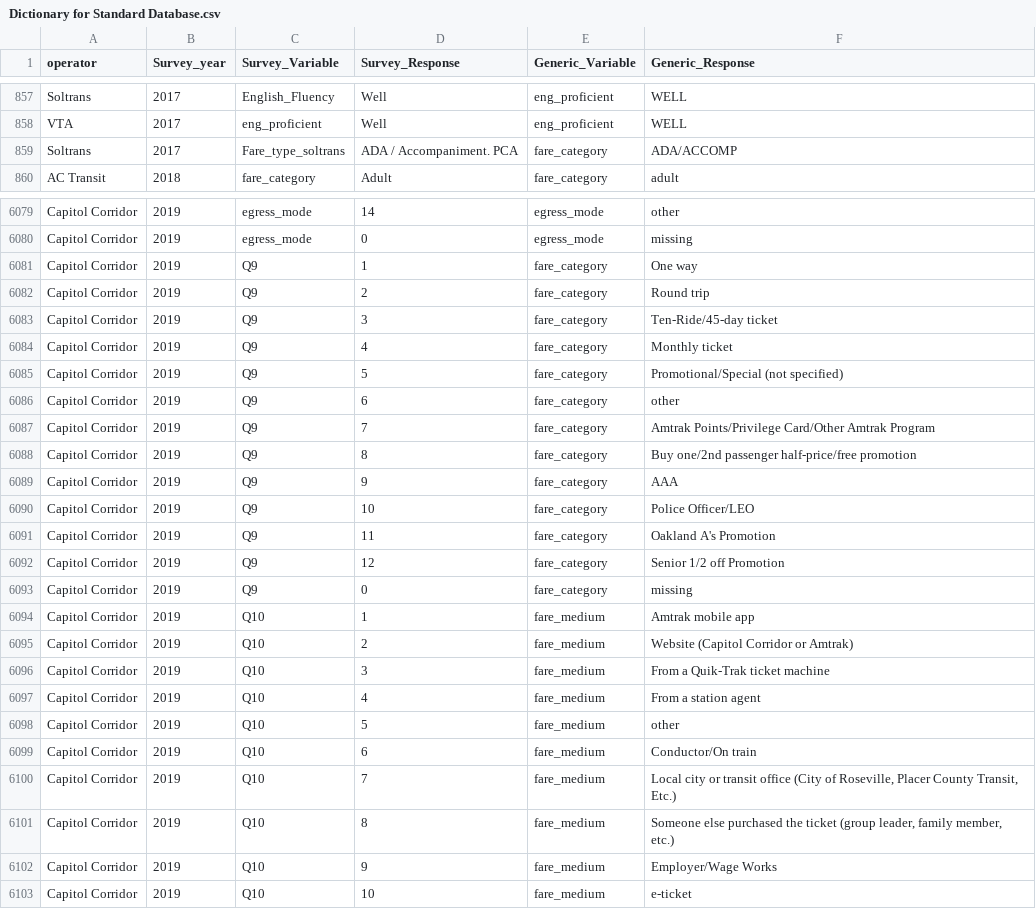
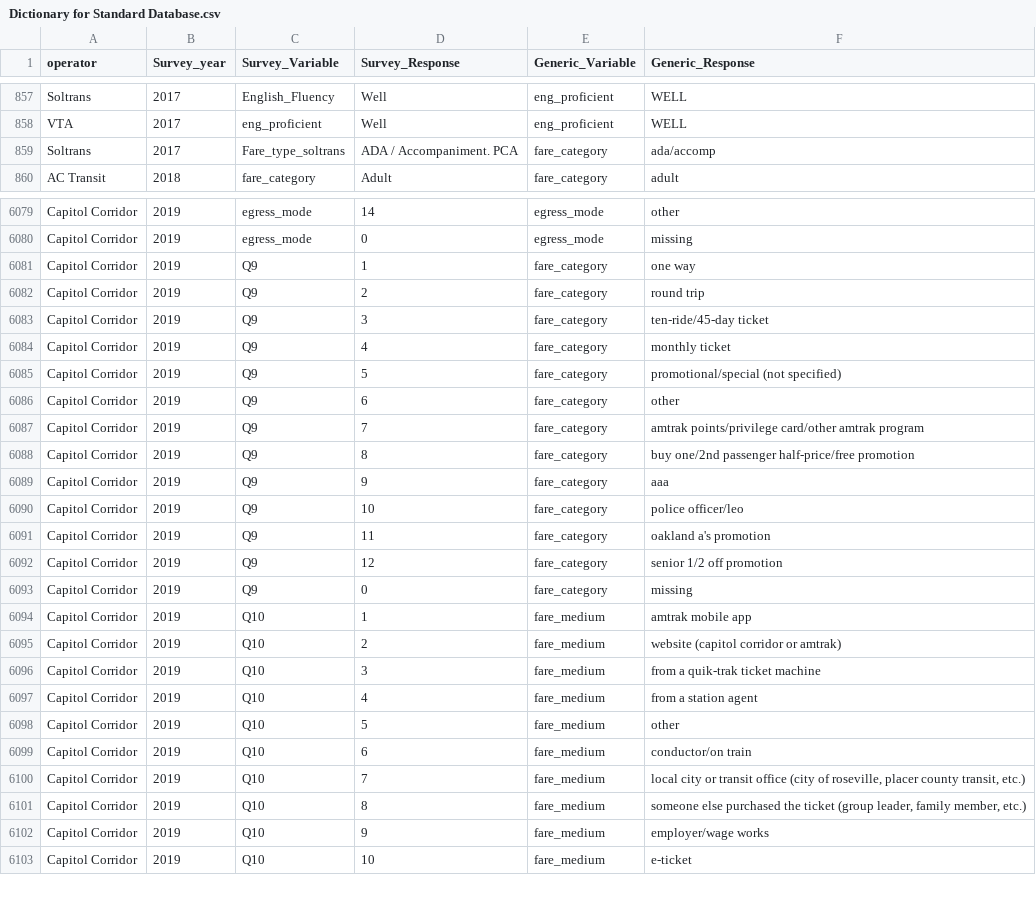
Before and after one commit to BayAreaMetro/transit-passenger-surveys, a CSV file: make-uniform/production/Dictionary for Standard Database.csv, drawn as a sheet; only a part is shown, gaps mark what is left out; the diff covers the shown part only.

Commit message:
make fare_medium/fare_category standard response all lower case for consistency with legacy data

```diff
--- a/make-uniform/production/Dictionary for Standard Database.csv
+++ b/make-uniform/production/Dictionary for Standard Database.csv
@@ -858,3 +858,3 @@ Soltrans,2017,English_Fluency,Well,eng_proficient,WELL
 VTA,2017,eng_proficient,Well,eng_proficient,WELL
-Soltrans,2017,Fare_type_soltrans,ADA / Accompaniment. PCA,fare_category,ADA/ACCOMP
+Soltrans,2017,Fare_type_soltrans,ADA / Accompaniment. PCA,fare_category,ada/accomp
 AC Transit,2018,fare_category,Adult,fare_category,adult
@@ -6080,24 +6080,24 @@ Capitol Corridor,2019,egress_mode,14,egress_mode,other
 Capitol Corridor,2019,egress_mode,0,egress_mode,missing
-Capitol Corridor,2019,Q9,1,fare_category,One way
-Capitol Corridor,2019,Q9,2,fare_category,Round trip
-Capitol Corridor,2019,Q9,3,fare_category,Ten-Ride/45-day ticket
-Capitol Corridor,2019,Q9,4,fare_category,Monthly ticket
-Capitol Corridor,2019,Q9,5,fare_category,Promotional/Special (not specified)
+Capitol Corridor,2019,Q9,1,fare_category,one way
+Capitol Corridor,2019,Q9,2,fare_category,round trip
+Capitol Corridor,2019,Q9,3,fare_category,ten-ride/45-day ticket
+Capitol Corridor,2019,Q9,4,fare_category,monthly ticket
+Capitol Corridor,2019,Q9,5,fare_category,promotional/special (not specified)
 Capitol Corridor,2019,Q9,6,fare_category,other
-Capitol Corridor,2019,Q9,7,fare_category,Amtrak Points/Privilege Card/Other Amtrak Program
-Capitol Corridor,2019,Q9,8,fare_category,Buy one/2nd passenger half-price/free promotion
-Capitol Corridor,2019,Q9,9,fare_category,AAA
-Capitol Corridor,2019,Q9,10,fare_category,Police Officer/LEO
-Capitol Corridor,2019,Q9,11,fare_category,Oakland A's Promotion
-Capitol Corridor,2019,Q9,12,fare_category,Senior 1/2 off Promotion
+Capitol Corridor,2019,Q9,7,fare_category,amtrak points/privilege card/other amtrak program
+Capitol Corridor,2019,Q9,8,fare_category,buy one/2nd passenger half-price/free promotion
+Capitol Corridor,2019,Q9,9,fare_category,aaa
+Capitol Corridor,2019,Q9,10,fare_category,police officer/leo
+Capitol Corridor,2019,Q9,11,fare_category,oakland a's promotion
+Capitol Corridor,2019,Q9,12,fare_category,senior 1/2 off promotion
 Capitol Corridor,2019,Q9,0,fare_category,missing
-Capitol Corridor,2019,Q10,1,fare_medium,Amtrak mobile app
-Capitol Corridor,2019,Q10,2,fare_medium,Website (Capitol Corridor or Amtrak)
-Capitol Corridor,2019,Q10,3,fare_medium,From a Quik-Trak ticket machine
-Capitol Corridor,2019,Q10,4,fare_medium,From a station agent
+Capitol Corridor,2019,Q10,1,fare_medium,amtrak mobile app
+Capitol Corridor,2019,Q10,2,fare_medium,website (capitol corridor or amtrak)
+Capitol Corridor,2019,Q10,3,fare_medium,from a quik-trak ticket machine
+Capitol Corridor,2019,Q10,4,fare_medium,from a station agent
 Capitol Corridor,2019,Q10,5,fare_medium,other
-Capitol Corridor,2019,Q10,6,fare_medium,Conductor/On train
-Capitol Corridor,2019,Q10,7,fare_medium,"Local city or transit office (City of Roseville, Placer County Transit, Etc.)"
-Capitol Corridor,2019,Q10,8,fare_medium,"Someone else purchased the ticket (group leader, family member, etc.)"
-Capitol Corridor,2019,Q10,9,fare_medium,Employer/Wage Works
+Capitol Corridor,2019,Q10,6,fare_medium,conductor/on train
+Capitol Corridor,2019,Q10,7,fare_medium,"local city or transit office (city of roseville, placer county transit, etc.)"
+Capitol Corridor,2019,Q10,8,fare_medium,"someone else purchased the ticket (group leader, family member, etc.)"
+Capitol Corridor,2019,Q10,9,fare_medium,employer/wage works
 Capitol Corridor,2019,Q10,10,fare_medium,e-ticket
```
Also changed, not shown: 76 edited cells elsewhere in this file.
